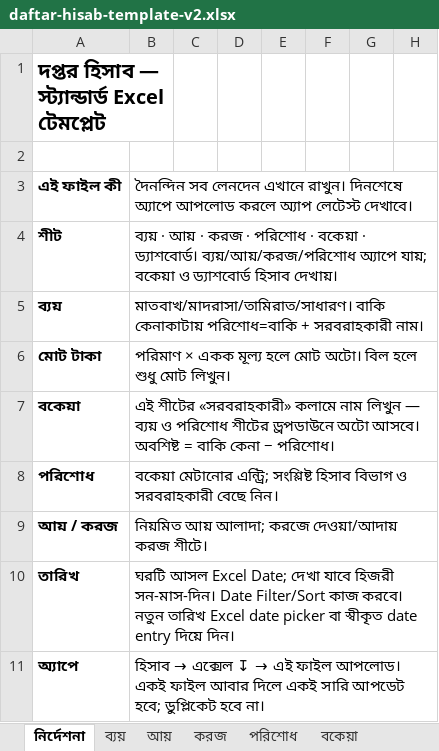
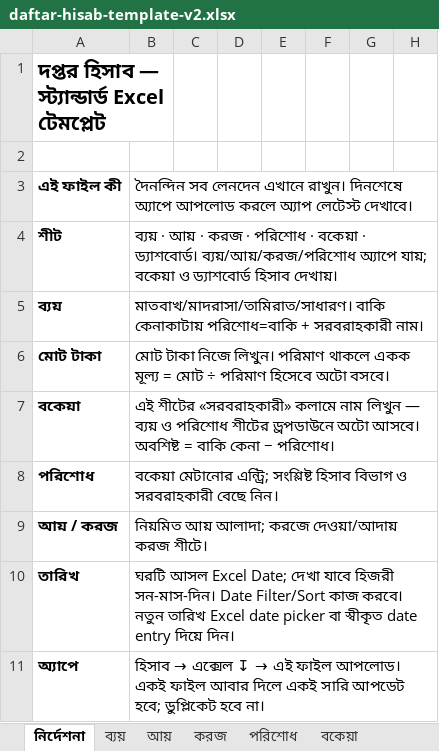
Before and after one commit to sani1415/1-idarah, an Excel workbook: app/madrasa/templates/daftar-hisab-template-v2.xlsx, sheet নির্দেশনা, drawn as a sheet; only a part is shown; values as stored, in another font and other column widths than the file's, no borders; the diff names each change by its address in the sheet, - before the commit and + after, or states it on an @@ line.

```diff
--- a/app/madrasa/templates/daftar-hisab-template-v2.xlsx (sheet নির্দেশনা)
+++ b/app/madrasa/templates/daftar-hisab-template-v2.xlsx (sheet নির্দেশনা)
-B6: পরিমাণ × একক মূল্য হলে মোট অটো। বিল হলে শুধু মোট লিখুন।
+B6: মোট টাকা নিজে লিখুন। পরিমাণ থাকলে একক মূল্য = মোট ÷ পরিমাণ হিসেবে অটো বসবে।
```
Also changed, not shown: sheet ব্যয়, 6 other files.
